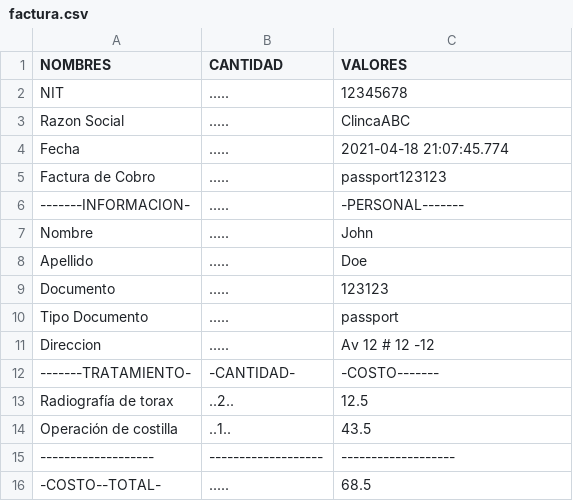
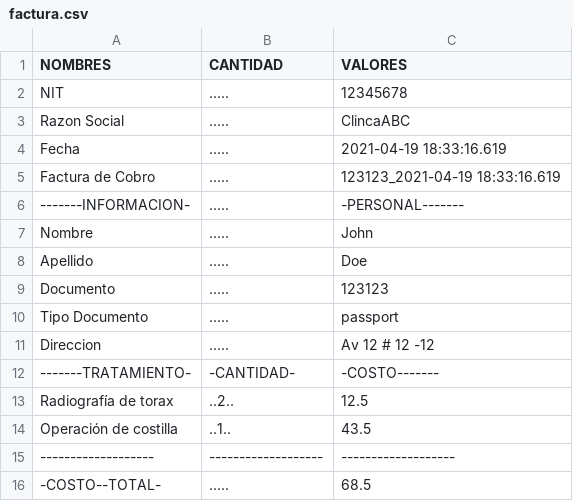
Before and after one commit to ParraDanielF/NGArchitecture, a CSV file: RPA/factura.csv, drawn as a sheet.

```diff
--- a/RPA/factura.csv
+++ b/RPA/factura.csv
@@ -3,4 +3,4 @@ NIT,.....,12345678
 Razon Social,.....,ClincaABC
-Fecha,.....,2021-04-18 21:07:45.774
-Factura de Cobro,.....,passport123123
+Fecha,.....,2021-04-19 18:33:16.619
+Factura de Cobro,.....,123123_2021-04-19 18:33:16.619
 -------INFORMACION-,.....,-PERSONAL-------
```
Also changed, not shown: 5 other files.
